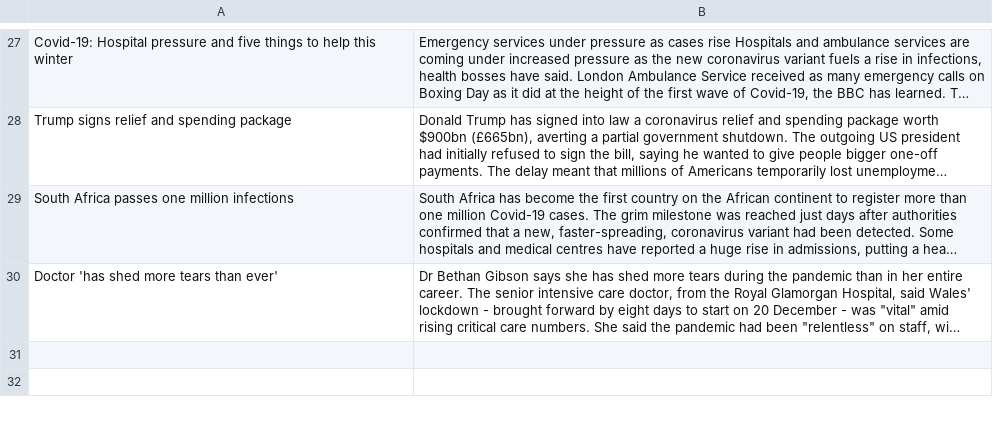
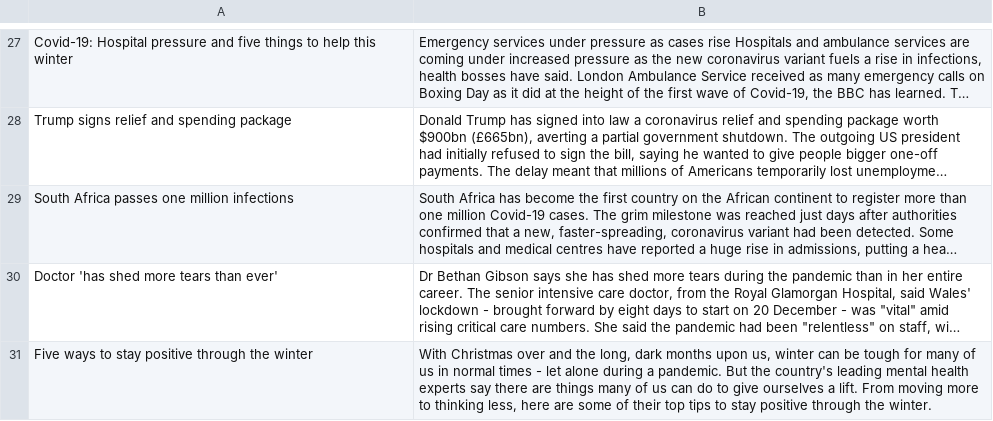
Before and after one commit to ZhangLe59151/dataset, a CSV file: news/convidnews.csv, drawn as a sheet; only a part is shown, gaps mark what is left out; long unchanged cells end in …; the diff names each change by its address in the sheet, - before the commit and + after, or states it on an @@ line.

Commit message:
Update convidnews.csv

```diff
--- a/news/convidnews.csv
+++ b/news/convidnews.csv
+row 31: Five ways to stay positive through the winter | With Christmas over and the long, dark months upon us, winter can be tough for many of us in normal times - let alone during a pandemic. But the country's leading mental health experts say there are things many of us can do to give ourselves a lift. From moving more to thinking less, here are some of their top tips to stay positive through the winter.
```
